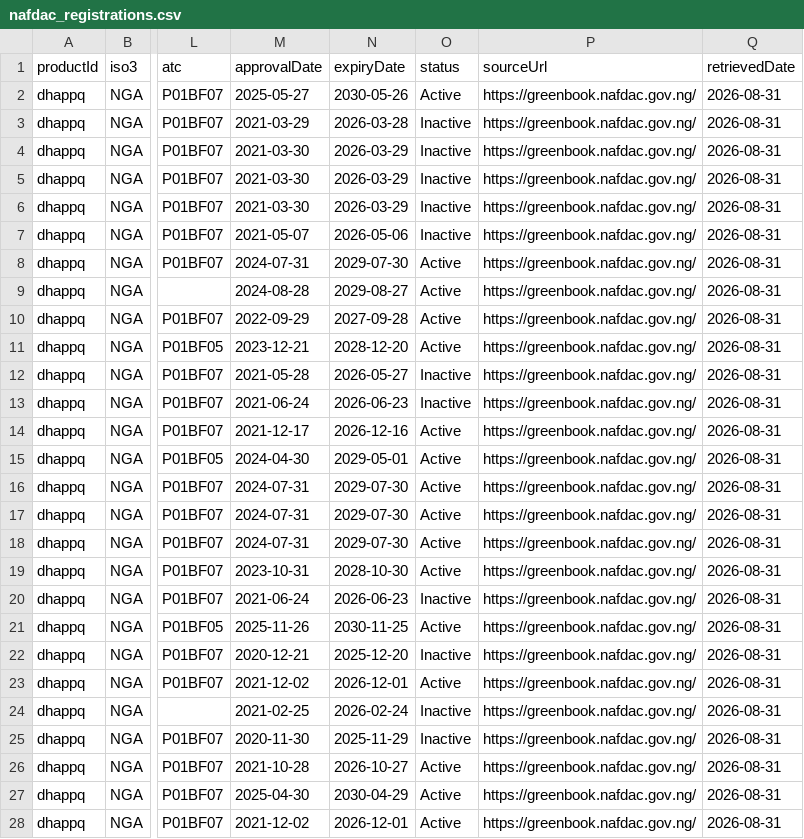
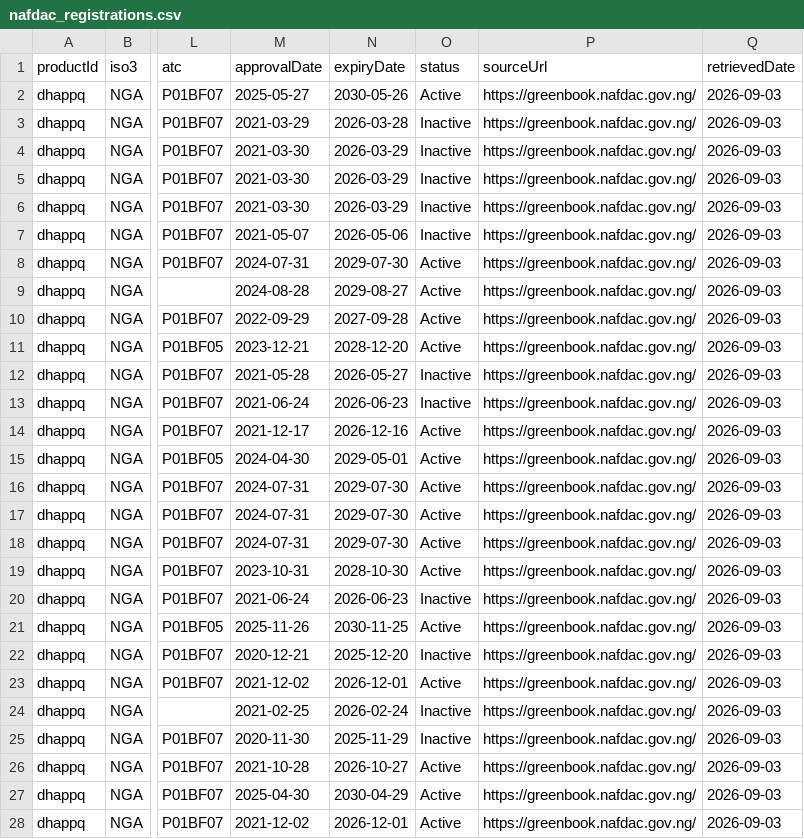
Before and after one commit to kochrisdev/launch-transparency-dashboard, a CSV file: sourcing/staging/nafdac_registrations.csv, drawn as a sheet; only a part is shown, gaps mark what is left out; the diff covers the shown part only; the diff names each change by its address in the sheet, - before the commit and + after, or states it on an @@ line.

```diff
--- a/sourcing/staging/nafdac_registrations.csv
+++ b/sourcing/staging/nafdac_registrations.csv
-Q2:Q28 (retrievedDate): 2026-08-31
+Q2:Q28 (retrievedDate): 2026-09-03
```
Also changed, not shown: 1 removed row and 20 edited cells elsewhere in this file, sourcing/staging/globalfund_disbursements.csv, sourcing/staging/globalfund_grants.csv, 10 other files.
